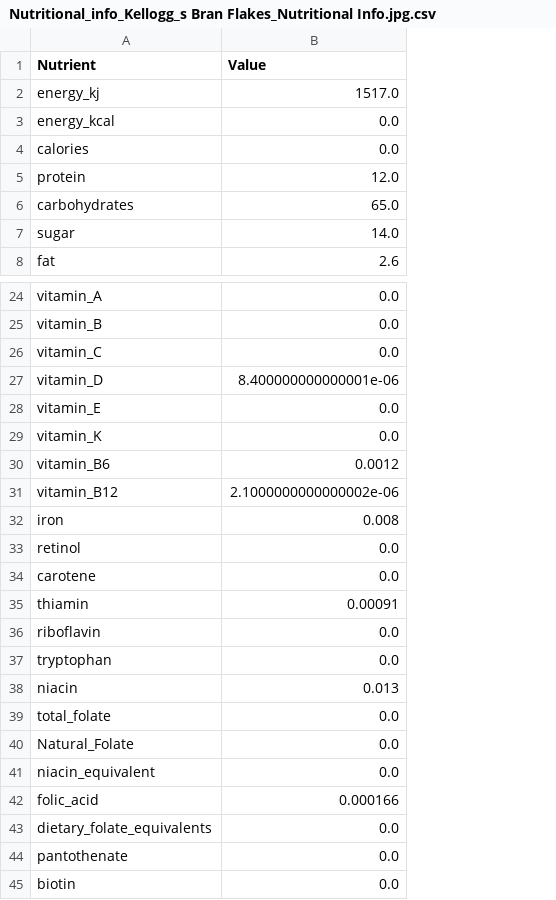
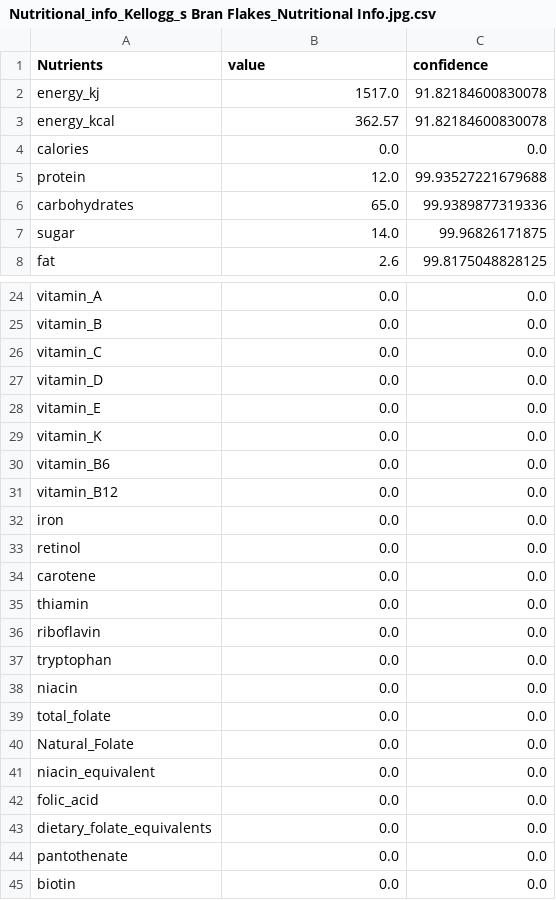
Before and after one commit to Divyanshu411/NutriScan, a CSV file: OCR Research/Prompting/Nutrition_Info/Nutritional_info_Kellogg_s Bran Flakes_Nutritional Info.jpg.csv, drawn as a sheet; only a part is shown, gaps mark what is left out; the diff names each change by its address in the sheet, - before the commit and + after, or states it on an @@ line.

Commit message:
Added confidence score for each value in nutrients dictionary

```diff
--- a/OCR Research/Prompting/Nutrition_Info/Nutritional_info_Kellogg_s Bran Flakes_Nutritional Info.jpg.csv
+++ b/OCR Research/Prompting/Nutrition_Info/Nutritional_info_Kellogg_s Bran Flakes_Nutritional Info.jpg.csv
+column C (confidence), rows 2-8: 91.82184600830078 | 91.82184600830078 | 0.0 | 99.93527221679688 | 99.9389877319336 | 99.96826171875 | 99.8175048828125; rows 24-45: all 0.0
-A1: Nutrient
+A1: Nutrients
-B1: Value
+B1: value
-B3 (value): 0.0
+B3 (value): 362.57
-B27 (value): 8.400000000000001e-06
+B27 (value): 0.0
-B30 (value): 0.0012
+B30 (value): 0.0
-B31 (value): 2.1000000000000002e-06
+B31 (value): 0.0
-B32 (value): 0.008
+B32 (value): 0.0
-B35 (value): 0.00091
+B35 (value): 0.0
-B38 (value): 0.013
+B38 (value): 0.0
-B42 (value): 0.000166
+B42 (value): 0.0
```
Also changed, not shown: OCR Research/Prompting/Nutrition_Info/Nutritional_info_21725_Lucozade Sport Orange_Nutritional Information_750ml_Plastic.jpg.csv, 9 other files.
